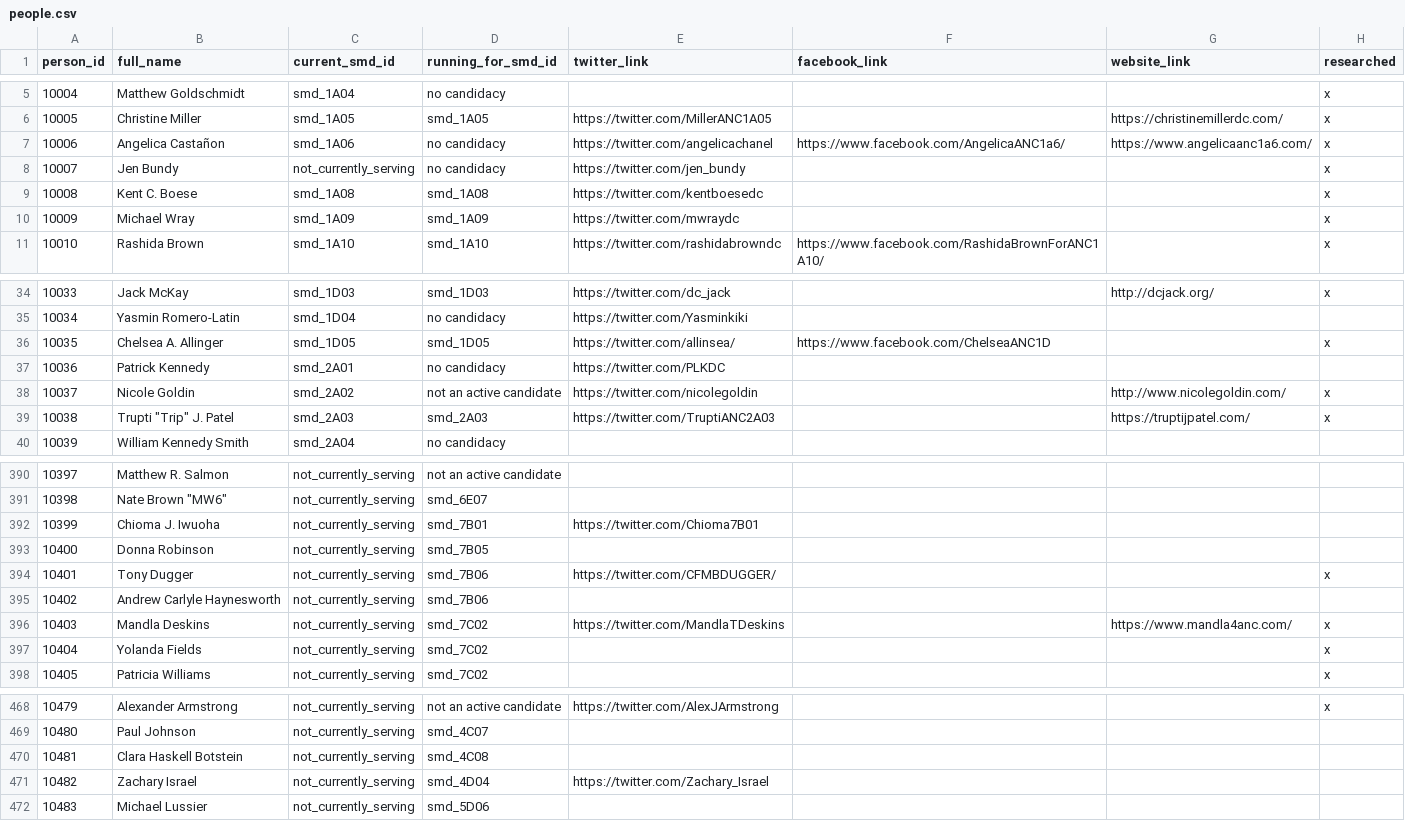
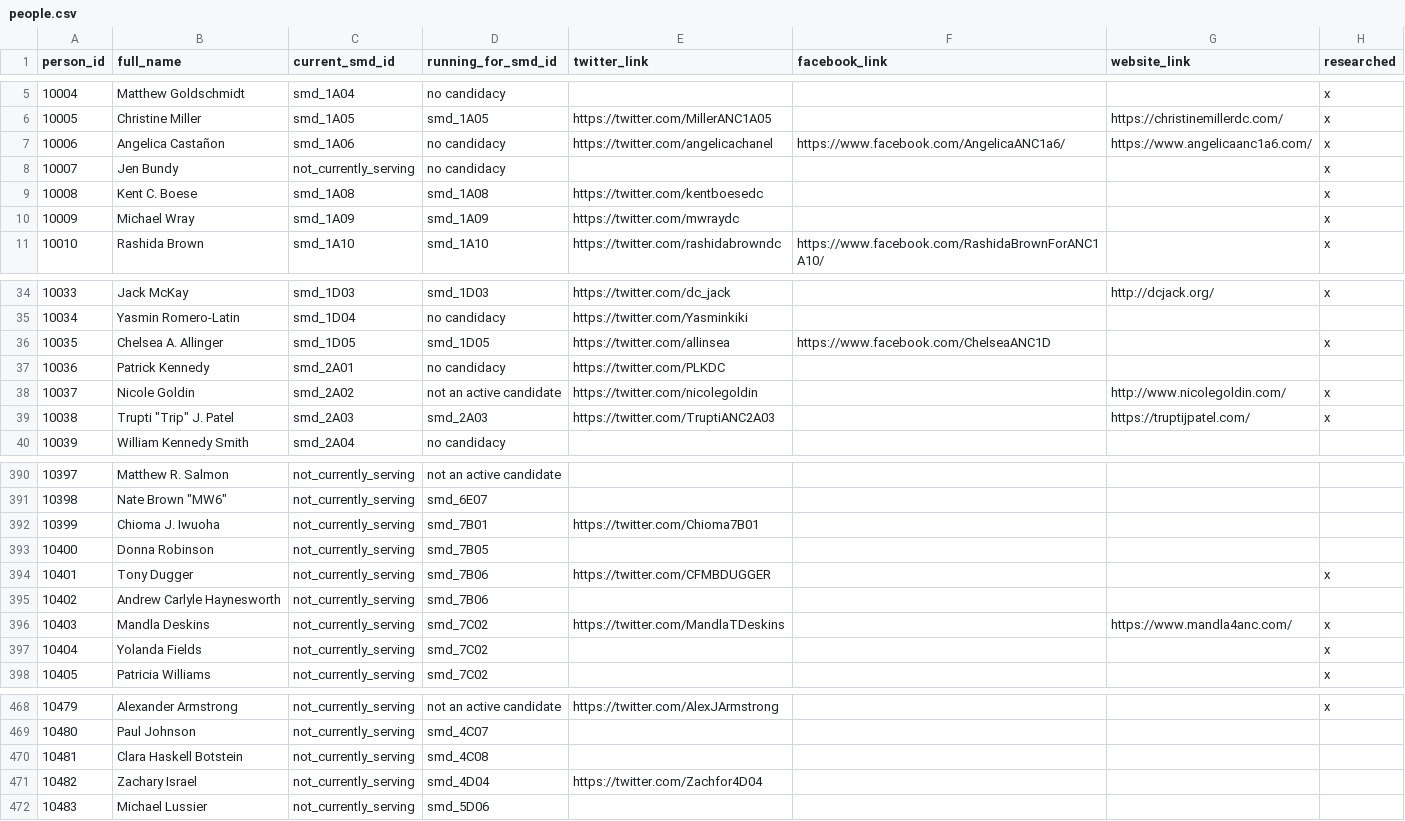
Before and after one commit to devinbrady/openanc, a CSV file: data/people.csv, drawn as a sheet; only a part is shown, gaps mark what is left out.

Commit message:
Update twitter usernames

```diff
--- a/data/people.csv
+++ b/data/people.csv
@@ -7,3 +7,3 @@ person_id,full_name,current_smd_id,running_for_smd_id,twitter_link,facebook_link
 10006,Angelica Castañon,smd_1A06,no candidacy,https://twitter.com/angelicachanel,https://www.facebook.com/AngelicaANC1a6/,https://www.angelicaanc1a6.com/,x
-10007,Jen Bundy,not_currently_serving,no candidacy,https://twitter.com/jen_bundy,,,x
+10007,Jen Bundy,not_currently_serving,no candidacy,,,,x
 10008,Kent C. Boese,smd_1A08,smd_1A08,https://twitter.com/kentboesedc,,,x
@@ -35,3 +35,3 @@ person_id,full_name,current_smd_id,running_for_smd_id,twitter_link,facebook_link
 10034,Yasmin Romero-Latin,smd_1D04,no candidacy,https://twitter.com/Yasminkiki,,,
-10035,Chelsea A. Allinger,smd_1D05,smd_1D05,https://twitter.com/allinsea/,https://www.facebook.com/ChelseaANC1D,,x
+10035,Chelsea A. Allinger,smd_1D05,smd_1D05,https://twitter.com/allinsea,https://www.facebook.com/ChelseaANC1D,,x
 10036,Patrick Kennedy,smd_2A01,no candidacy,https://twitter.com/PLKDC,,,
@@ -393,3 +393,3 @@ person_id,full_name,current_smd_id,running_for_smd_id,twitter_link,facebook_link
 10400,Donna Robinson,not_currently_serving,smd_7B05,,,,
-10401,Tony Dugger,not_currently_serving,smd_7B06,https://twitter.com/CFMBDUGGER/,,,x
+10401,Tony Dugger,not_currently_serving,smd_7B06,https://twitter.com/CFMBDUGGER,,,x
 10402,Andrew Carlyle Haynesworth,not_currently_serving,smd_7B06,,,,
@@ -470,3 +470,3 @@ person_id,full_name,current_smd_id,running_for_smd_id,twitter_link,facebook_link
 10481,Clara Haskell Botstein,not_currently_serving,smd_4C08,,,,
-10482,Zachary Israel,not_currently_serving,smd_4D04,https://twitter.com/Zachary_Israel,,,
+10482,Zachary Israel,not_currently_serving,smd_4D04,https://twitter.com/Zachfor4D04,,,
 10483,Michael Lussier,not_currently_serving,smd_5D06,,,,
```
Also changed, not shown: 44 other files.
